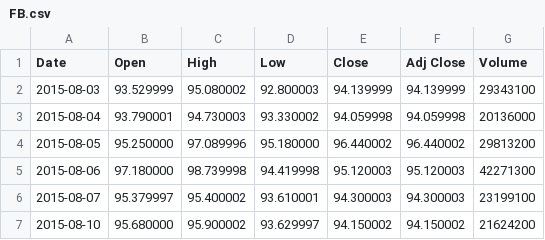
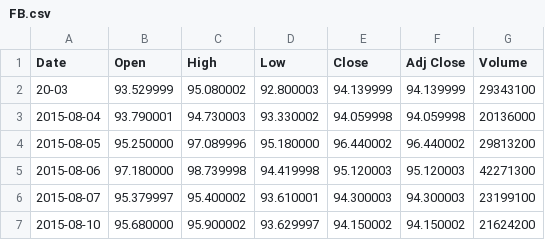
Before and after one commit to jacobezzell/4370, a CSV file: stockdata/FB.csv, drawn as a sheet; only a part is shown.

Commit message:
broken data

```diff
--- a/stockdata/FB.csv
+++ b/stockdata/FB.csv
@@ -1,3 +1,3 @@
 Date,Open,High,Low,Close,Adj Close,Volume
-2015-08-03,93.529999,95.080002,92.800003,94.139999,94.139999,29343100
+20-03,93.529999,95.080002,92.800003,94.139999,94.139999,29343100
 2015-08-04,93.790001,94.730003,93.330002,94.059998,94.059998,20136000
```
Also changed, not shown: 1 other file.
